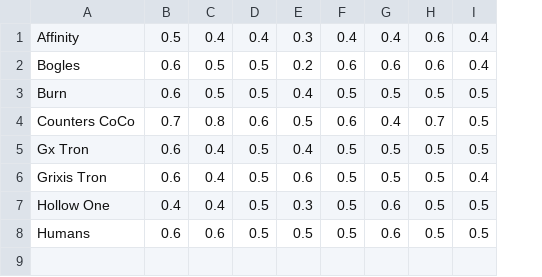
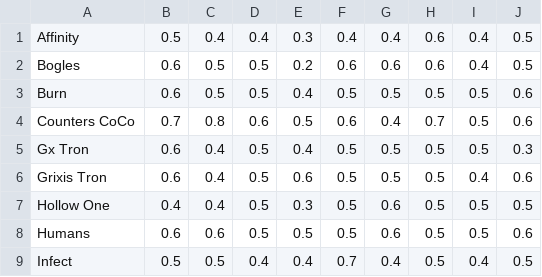
Before and after one commit to jweekley-ucsc/CMPM290, a CSV file: MTG_ModernMetrics8X8.csv, drawn as a sheet; the diff names each change by its address in the sheet, - before the commit and + after, or states it on an @@ line.

Commit message:
Add files via upload

```diff
--- a/MTG_ModernMetrics8X8.csv
+++ b/MTG_ModernMetrics8X8.csv
+column J, rows 1-8: 0.5 | 0.5 | 0.6 | 0.6 | 0.3 | 0.6 | 0.5 | 0.6
+row 9: Infect | 0.5 | 0.5 | 0.4 | 0.4 | 0.7 | 0.4 | 0.5 | 0.4 | 0.5
```
